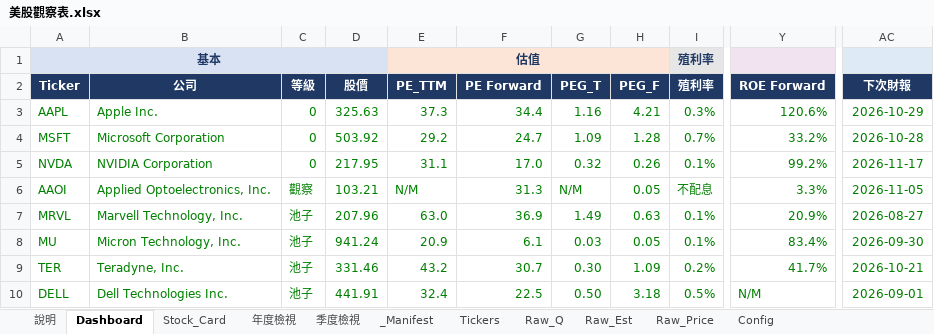
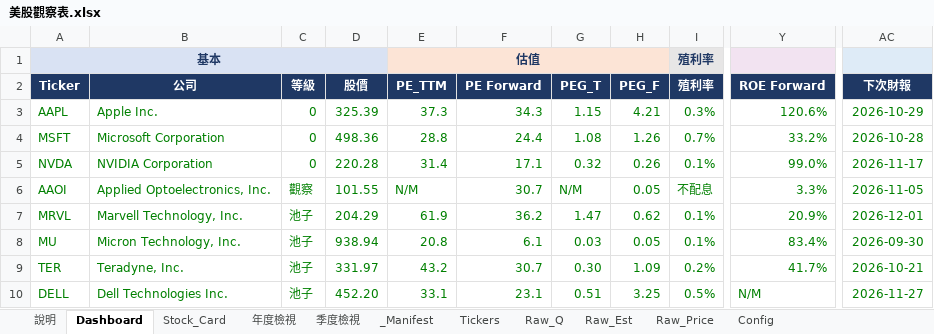
Before and after one commit to Kira11-ja/stocktracker, an Excel workbook: 美股觀察表.xlsx, sheet Dashboard, drawn as a sheet; only a part is shown, gaps mark what is left out; values as stored, in another font and other column widths than the file's, no borders; charts and pictures and conditional formats not drawn; the diff covers the shown part only; the diff names each change by its address in the sheet, - before the commit and + after, or states it on an @@ line.

```diff
--- a/美股觀察表.xlsx (sheet Dashboard)
+++ b/美股觀察表.xlsx (sheet Dashboard)
-D3 (股價): 325.63
+D3 (股價): 325.39
-F3 (PE Forward): 34.4
+F3 (PE Forward): 34.3
-G3 (PEG_T): 1.16
+G3 (PEG_T): 1.15
-D4 (股價): 503.92
+D4 (股價): 498.36
-E4 (PE_TTM): 29.2
+E4 (PE_TTM): 28.8
-F4 (PE Forward): 24.7
+F4 (PE Forward): 24.4
-G4 (PEG_T): 1.09
+G4 (PEG_T): 1.08
-H4 (PEG_F): 1.28
+H4 (PEG_F): 1.26
-D5 (股價): 217.95
+D5 (股價): 220.28
-E5 (PE_TTM): 31.1
+E5 (PE_TTM): 31.4
-F5 (PE Forward): 17.0
+F5 (PE Forward): 17.1
-Y5 (ROE Forward): 99.2%
+Y5 (ROE Forward): 99.0%
-D6 (股價): 103.21
+D6 (股價): 101.55
-F6 (PE Forward): 31.3
+F6 (PE Forward): 30.7
-D7 (股價): 207.96
+D7 (股價): 204.29
-E7 (PE_TTM): 63.0
+E7 (PE_TTM): 61.9
-F7 (PE Forward): 36.9
+F7 (PE Forward): 36.2
-G7 (PEG_T): 1.49
+G7 (PEG_T): 1.47
-H7 (PEG_F): 0.63
+H7 (PEG_F): 0.62
-AC7 (下次財報): 2026-08-27
+AC7 (下次財報): 2026-12-01
-D8 (股價): 941.24
+D8 (股價): 938.94
-E8 (PE_TTM): 20.9
+E8 (PE_TTM): 20.8
-D9 (股價): 331.46
+D9 (股價): 331.97
-D10 (股價): 441.91
+D10 (股價): 452.20
-E10 (PE_TTM): 32.4
+E10 (PE_TTM): 33.1
-F10 (PE Forward): 22.5
+F10 (PE Forward): 23.1
-G10 (PEG_T): 0.50
+G10 (PEG_T): 0.51
-H10 (PEG_F): 3.18
+H10 (PEG_F): 3.25
-AC10 (下次財報): 2026-09-01
+AC10 (下次財報): 2026-11-27
```
Also changed, not shown: 40 edited cells elsewhere in this sheet, sheet Raw_Q, sheet Raw_Price, sheet _Manifest, sheet Raw_Est, sheet Tickers, sheet Stock_Card, 1 more sheet, 8 other files.
